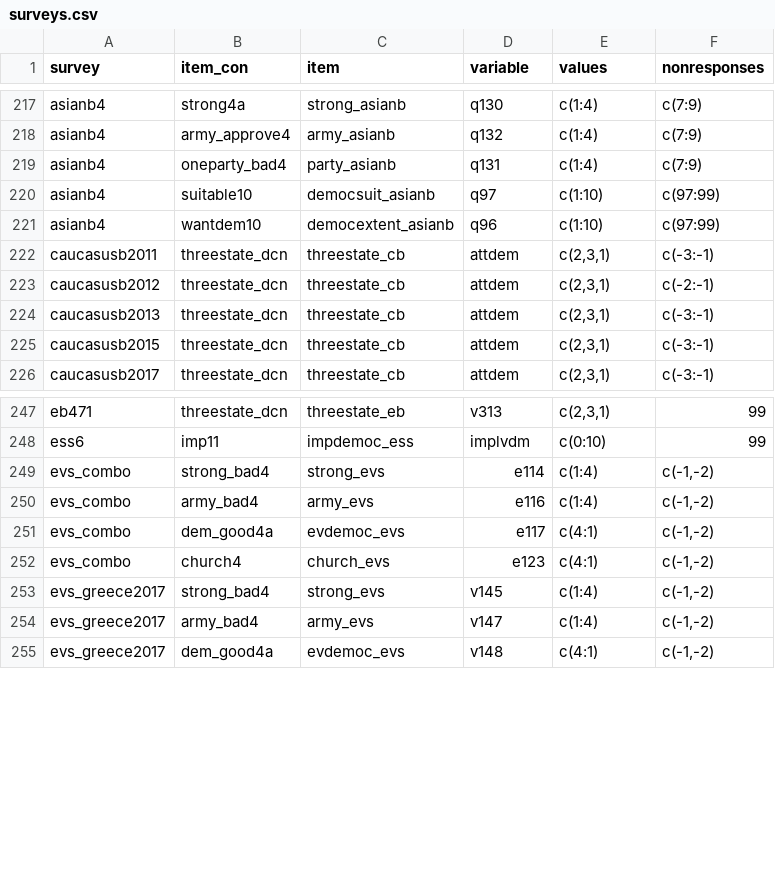
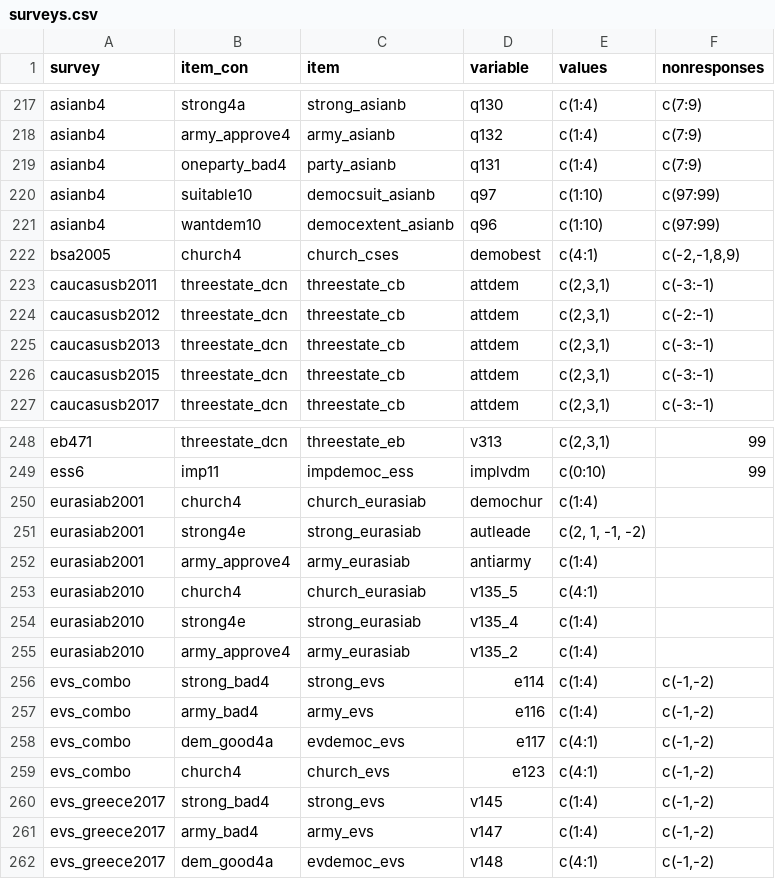
Before and after one commit to fsolt/dcpo_demsupport_data, a CSV file: data-raw/surveys.csv, drawn as a sheet; only a part is shown, gaps mark what is left out.

Commit message:
add eurasiab, bsa2005

```diff
--- a/data-raw/surveys.csv
+++ b/data-raw/surveys.csv
@@ -221,2 +221,3 @@ asianb4,suitable10,democsuit_asianb,q97,c(1:10),c(97:99)
 asianb4,wantdem10,democextent_asianb,q96,c(1:10),c(97:99)
+bsa2005,church4,church_cses,demobest,c(4:1),"c(-2,-1,8,9)"
 caucasusb2011,threestate_dcn,threestate_cb,attdem,"c(2,3,1)",c(-3:-1)
@@ -248,2 +249,8 @@ eb471,threestate_dcn,threestate_eb,v313,"c(2,3,1)",99
 ess6,imp11,impdemoc_ess,implvdm,c(0:10),99
+eurasiab2001,church4,church_eurasiab,demochur,c(1:4),
+eurasiab2001,strong4e,strong_eurasiab,autleade,"c(2, 1, -1, -2)",
+eurasiab2001,army_approve4,army_eurasiab,antiarmy,c(1:4),
+eurasiab2010,church4,church_eurasiab,v135_5,c(4:1),
+eurasiab2010,strong4e,strong_eurasiab,v135_4,c(1:4),
+eurasiab2010,army_approve4,army_eurasiab,v135_2,c(1:4),
 evs_combo,strong_bad4,strong_evs,e114,c(1:4),"c(-1,-2)"
```
Also changed, not shown: 1 other file.
